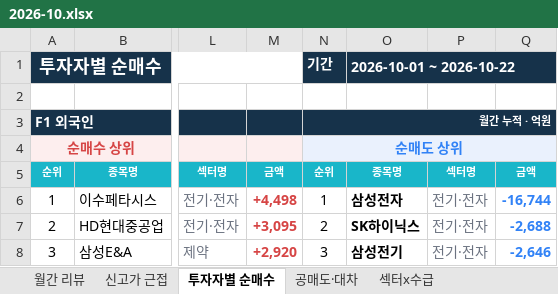
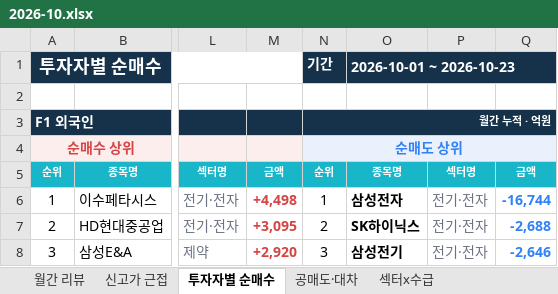
Before and after one commit to jykim0048/backtest_stock, an Excel workbook: public/reports/monthly_review/2026-10.xlsx, sheet 투자자별 순매수, drawn as a sheet; only a part is shown, gaps mark what is left out; values as stored, in another font and other column widths than the file's, no borders; the diff names each change by its address in the sheet, - before the commit and + after, or states it on an @@ line.

```diff
--- a/public/reports/monthly_review/2026-10.xlsx (sheet 투자자별 순매수)
+++ b/public/reports/monthly_review/2026-10.xlsx (sheet 투자자별 순매수)
-O1: 2026-10-01 ~ 2026-10-22
+O1: 2026-10-01 ~ 2026-10-23
```
Also changed, not shown: sheet 섹터x수급, sheet 월간 리뷰, sheet 신고가 근접, sheet 공매도·대차, public/monthly_review.xlsx, 3 other files.
